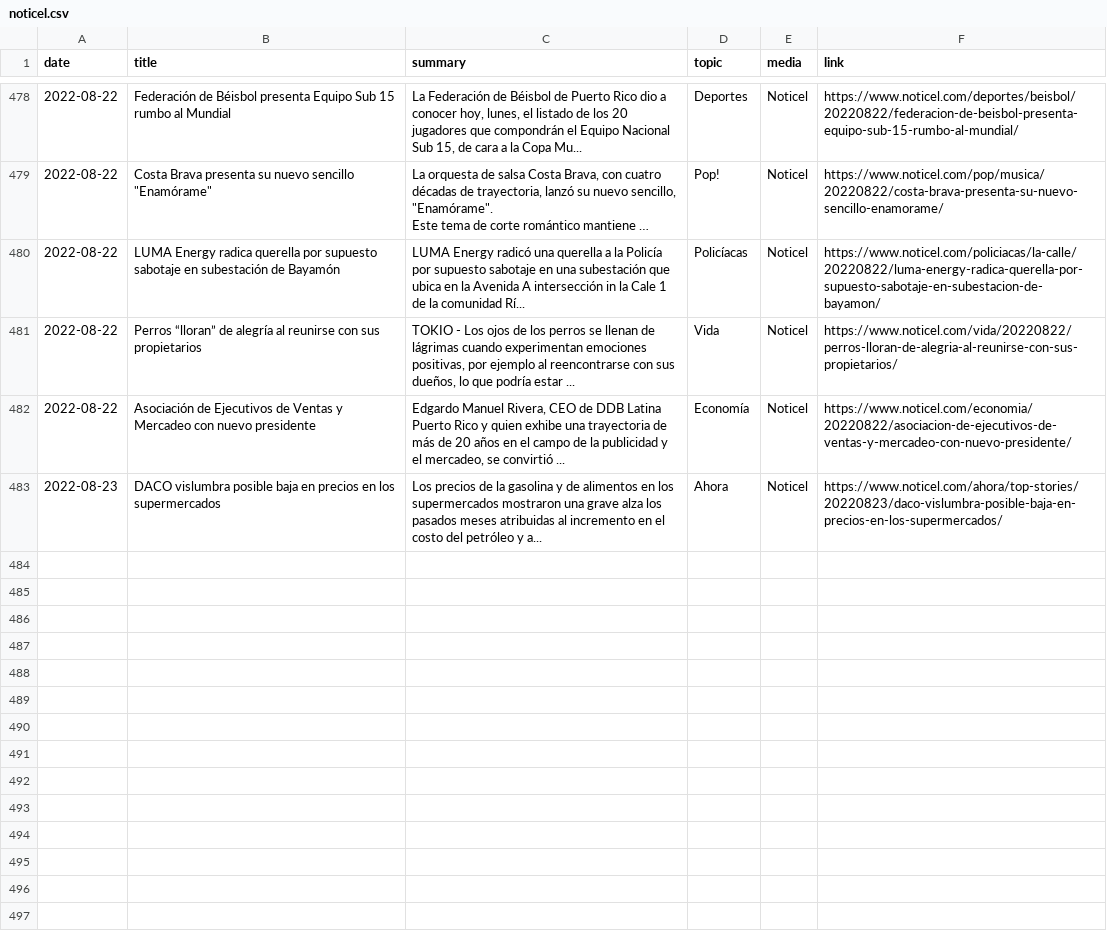
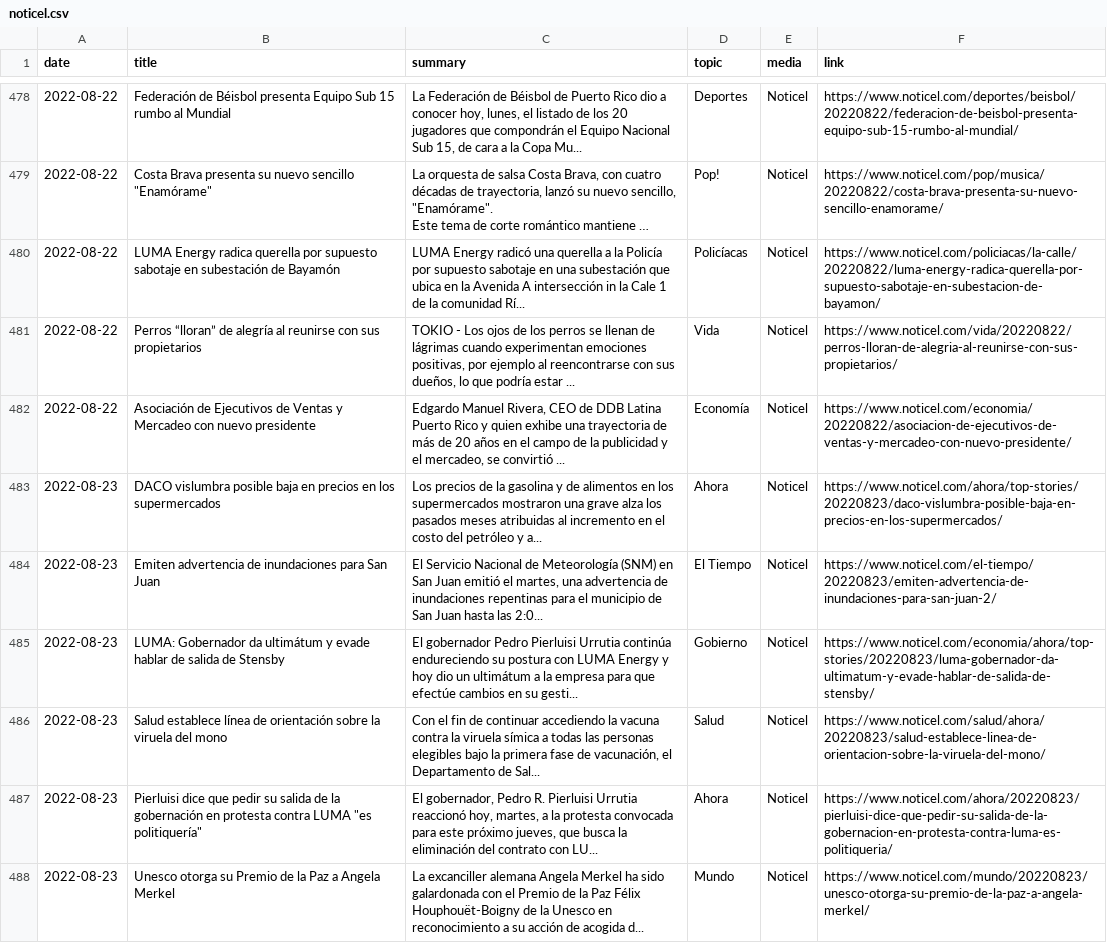
Before and after one commit to edghero/media_data, a CSV file: noticel.csv, drawn as a sheet; only a part is shown, gaps mark what is left out; long unchanged cells end in …; the diff names each change by its address in the sheet, - before the commit and + after, or states it on an @@ line.

```diff
--- a/noticel.csv
+++ b/noticel.csv
+row 484: 2022-08-23 | Emiten advertencia de inundaciones para San Juan | El Servicio Nacional de Meteorología (SNM) en San Juan emitió el martes, una advertencia de inundaciones repentinas para el municipio de San Juan hasta las 2:0... | El Tiempo | Noticel | https://www.noticel.com/el-tiempo/20220823/emiten-advertencia-de-inundaciones-para-san-juan-2/
+row 485: 2022-08-23 | LUMA: Gobernador da ultimátum y evade hablar de salida de Stensby | El gobernador Pedro Pierluisi Urrutia continúa endureciendo su postura con LUMA Energy y hoy dio un ultimátum a la empresa para que efectúe cambios en su gesti... | Gobierno | Noticel | https://www.noticel.com/economia/ahora/top-stories/20220823/luma-gobernador-da-ultimatum-y-evade-hablar-de-salida-de-stensby/
+row 486: 2022-08-23 | Salud establece línea de orientación sobre la viruela del mono | Con el fin de continuar accediendo la vacuna contra la viruela símica a todas las personas elegibles bajo la primera fase de vacunación, el Departamento de Sal... | Salud | Noticel | https://www.noticel.com/salud/ahora/20220823/salud-establece-linea-de-orientacion-sobre-la-viruela-del-mono/
+row 487: 2022-08-23 | Pierluisi dice que pedir su salida de la gobernación en protesta contra LUMA "es politiquería" | El gobernador, Pedro R. Pierluisi Urrutia reaccionó hoy, martes, a la protesta convocada para este próximo jueves, que busca la eliminación del contrato con LU... | Ahora | Noticel | https://www.noticel.com/ahora/20220823/pierluisi-dice-que-pedir-su-salida-de-la-gobernacion-en-protesta-contra-luma-es-politiqueria/
+row 488: 2022-08-23 | Unesco otorga su Premio de la Paz a Angela Merkel | La excanciller alemana Angela Merkel ha sido galardonada con el Premio de la Paz Félix Houphouët-Boigny de la Unesco en reconocimiento a su acción de acogida d... | Mundo | Noticel | https://www.noticel.com/mundo/20220823/unesco-otorga-su-premio-de-la-paz-a-angela-merkel/
```
Also changed, not shown: endi.csv, 2 other files.
